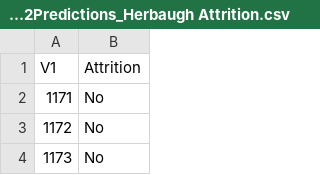
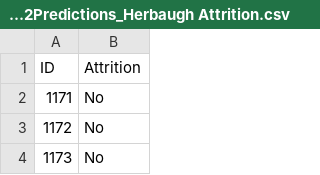
Before and after one commit to jherbaugh/CaseStudy2DDS, a CSV file: Case2Predictions_Herbaugh Attrition.csv, drawn as a sheet; only a part is shown; the diff names each change by its address in the sheet, - before the commit and + after, or states it on an @@ line.

Commit message:
id variable update

```diff
--- a/Case2Predictions_Herbaugh Attrition.csv
+++ b/Case2Predictions_Herbaugh Attrition.csv
-A1: V1
+A1: ID
```
